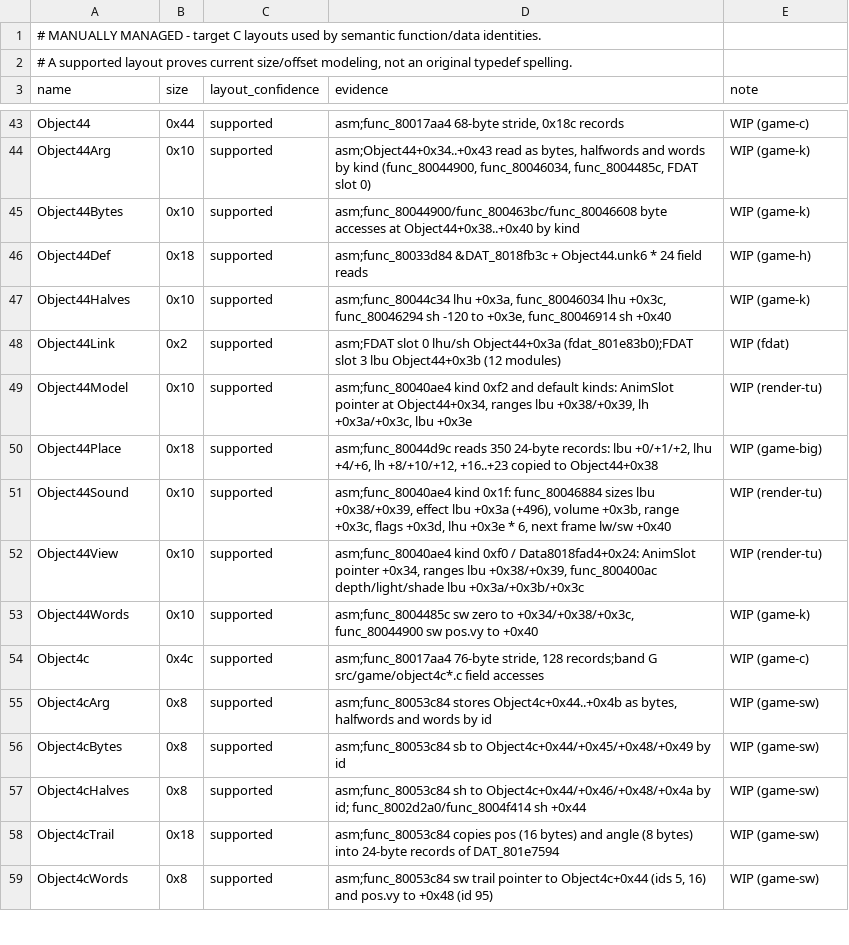
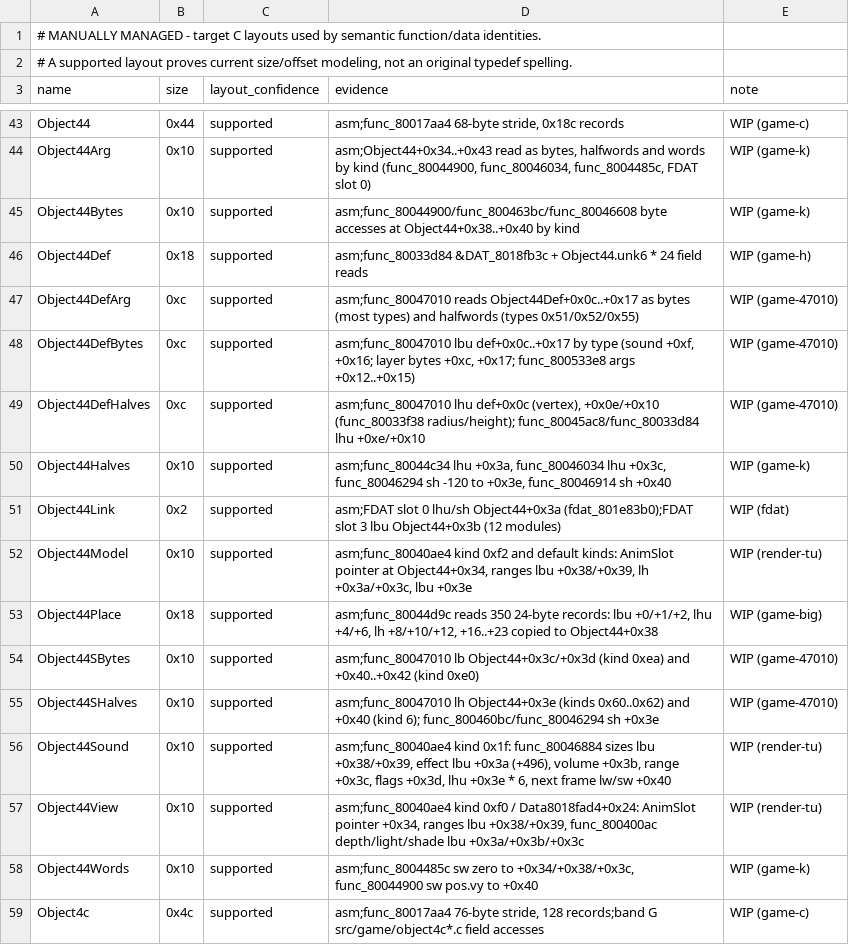
Before and after one commit to Voicedrew11/kings-field-3-decomp, a TSV file: config/retail/structures.tsv, drawn as a sheet; only a part is shown, gaps mark what is left out; the shorter side is filled out with more unchanged rows; the diff names each change by its address in the sheet, - before the commit and + after, or states it on an @@ line.

```diff
--- a/config/retail/structures.tsv
+++ b/config/retail/structures.tsv
+row 47: Object44DefArg | 0xc | supported | asm;func_80047010 reads Object44Def+0x0c..+0x17 as bytes (most types) and halfwords (types 0x51/0x52/0x55) | WIP (game-47010)
+row 48: Object44DefBytes | 0xc | supported | asm;func_80047010 lbu def+0x0c..+0x17 by type (sound +0xf, +0x16; layer bytes +0xc, +0x17; func_800533e8 args +0x12..+0x15) | WIP (game-47010)
+row 49: Object44DefHalves | 0xc | supported | asm;func_80047010 lhu def+0x0c (vertex), +0x0e/+0x10 (func_80033f38 radius/height); func_80045ac8/func_80033d84 lhu +0xe/+0x10 | WIP (game-47010)
+row 54: Object44SBytes | 0x10 | supported | asm;func_80047010 lb Object44+0x3c/+0x3d (kind 0xea) and +0x40..+0x42 (kind 0xe0) | WIP (game-47010)
+row 55: Object44SHalves | 0x10 | supported | asm;func_80047010 lh Object44+0x3e (kinds 0x60..0x62) and +0x40 (kind 6); func_800460bc/func_80046294 sh +0x3e | WIP (game-47010)
```
Also changed, not shown: config/retail/structure_fields.tsv, 7 other files.
